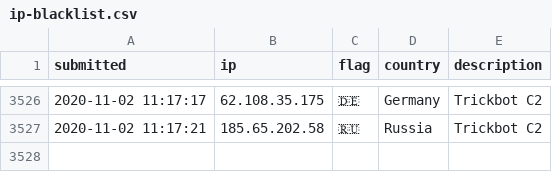
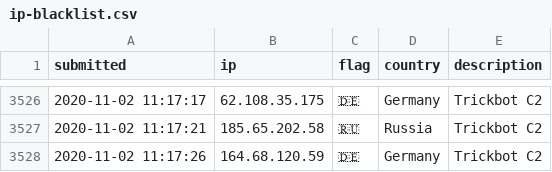
Before and after one commit to l-perrone/IoC, a CSV file: ip-blacklist.csv, drawn as a sheet; only a part is shown, gaps mark what is left out; the diff names each change by its address in the sheet, - before the commit and + after, or states it on an @@ line.

Commit message:
New IoC pushed.

```diff
--- a/ip-blacklist.csv
+++ b/ip-blacklist.csv
+row 3528: 2020-11-02 11:17:26 | 164.68.120.59 | 🇩🇪 | Germany | Trickbot C2
```
